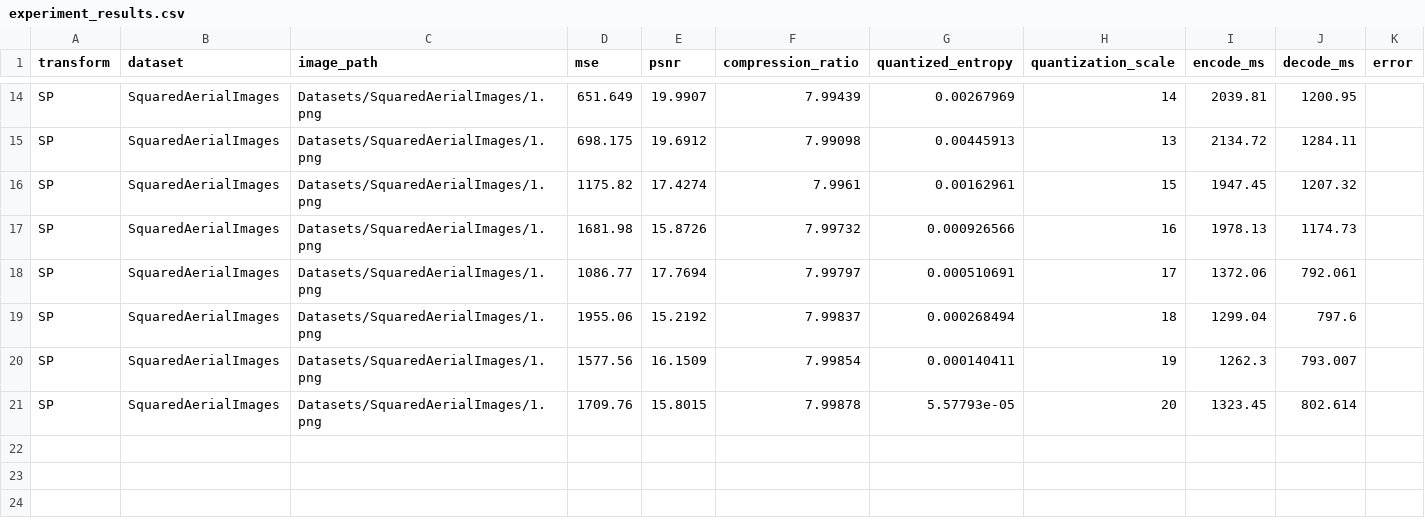
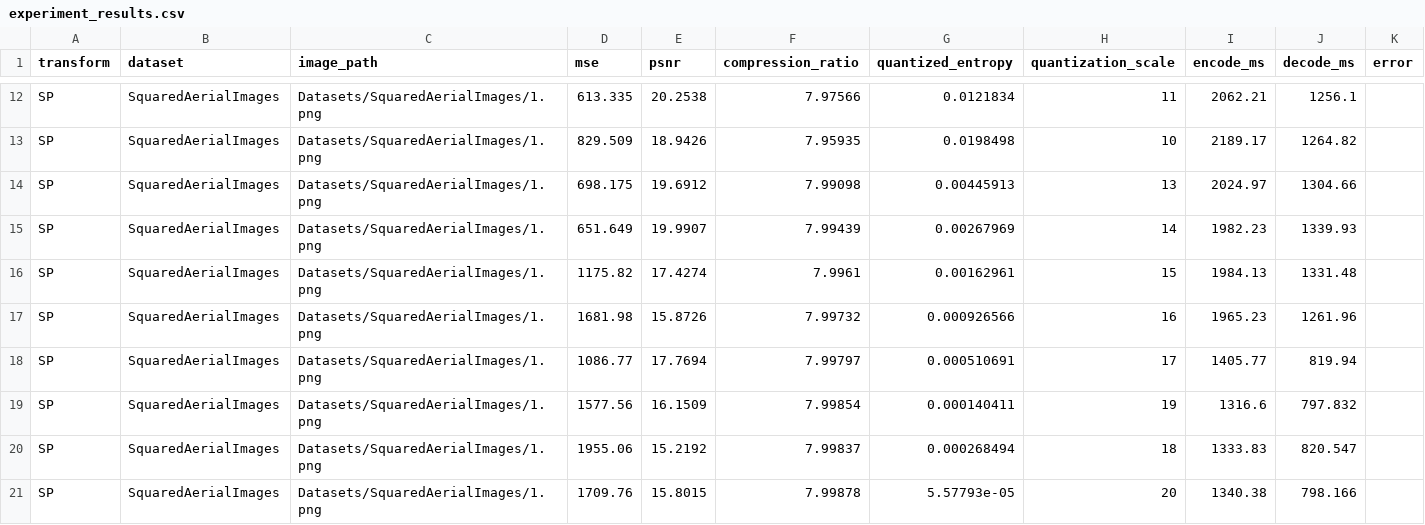
Before and after one commit to LucaDantas/Compression-Comps, a CSV file: results/experiment_results.csv, drawn as a sheet; only a part is shown, gaps mark what is left out; removed rows and columns are numbered as before the commit, all else as after; the diff covers the shown part only; the diff names each change by its address in the sheet, - before the commit and + after, or states it on an @@ line.

```diff
--- a/results/experiment_results.csv
+++ b/results/experiment_results.csv
-D12 (mse): 651.649
+D12 (mse): 613.335
-E12 (psnr): 19.9907
+E12 (psnr): 20.2538
-F12 (compression_ratio): 7.99439
+F12 (compression_ratio): 7.97566
-G12 (quantized_entropy): 0.00267969
+G12 (quantized_entropy): 0.0121834
-H12 (quantization_scale): 14
+H12 (quantization_scale): 11
-I12 (encode_ms): 2039.81
+I12 (encode_ms): 2062.21
-J12 (decode_ms): 1200.95
+J12 (decode_ms): 1256.1
+row 13: SP | SquaredAerialImages | Datasets/SquaredAerialImages/1.png | 829.509 | 18.9426 | 7.95935 | 0.0198498 | 10 | 2189.17 | 1264.82
-I14 (encode_ms): 2134.72
+I14 (encode_ms): 2024.97
-J14 (decode_ms): 1284.11
+J14 (decode_ms): 1304.66
+row 15: SP | SquaredAerialImages | Datasets/SquaredAerialImages/1.png | 651.649 | 19.9907 | 7.99439 | 0.00267969 | 14 | 1982.23 | 1339.93
-I16 (encode_ms): 1947.45
+I16 (encode_ms): 1984.13
-J16 (decode_ms): 1207.32
+J16 (decode_ms): 1331.48
-I17 (encode_ms): 1978.13
+I17 (encode_ms): 1965.23
-J17 (decode_ms): 1174.73
+J17 (decode_ms): 1261.96
-I18 (encode_ms): 1372.06
+I18 (encode_ms): 1405.77
-J18 (decode_ms): 792.061
+J18 (decode_ms): 819.94
-row 19: SP | SquaredAerialImages | Datasets/SquaredAerialImages/1.png | 1955.06 | 15.2192 | 7.99837 | 0.000268494 | 18 | 1299.04 | 797.6
-I19 (encode_ms): 1262.3
+I19 (encode_ms): 1316.6
-J19 (decode_ms): 793.007
+J19 (decode_ms): 797.832
+row 20: SP | SquaredAerialImages | Datasets/SquaredAerialImages/1.png | 1955.06 | 15.2192 | 7.99837 | 0.000268494 | 18 | 1333.83 | 820.547
-I21 (encode_ms): 1323.45
+I21 (encode_ms): 1340.38
-J21 (decode_ms): 802.614
+J21 (decode_ms): 798.166
```
Also changed, not shown: 1 added row, 3 removed rows and 28 edited cells elsewhere in this file, 1 other file.
